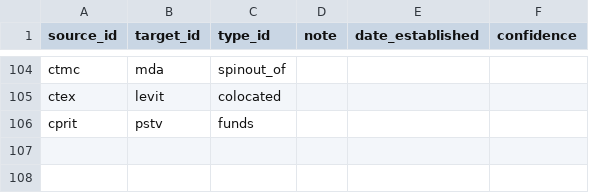
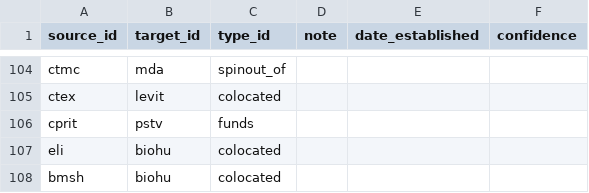
Before and after one commit to kat-does-biotech/houston-biotech-map, a CSV file: data/edges.csv, drawn as a sheet; only a part is shown, gaps mark what is left out.

```diff
--- a/data/edges.csv
+++ b/data/edges.csv
@@ -106 +106,3 @@ ctex,levit,colocated,,,
 cprit,pstv,funds,,,
+eli,biohu,colocated,,,
+bmsh,biohu,colocated,,,
```
Also changed, not shown: data/institutions.csv.
